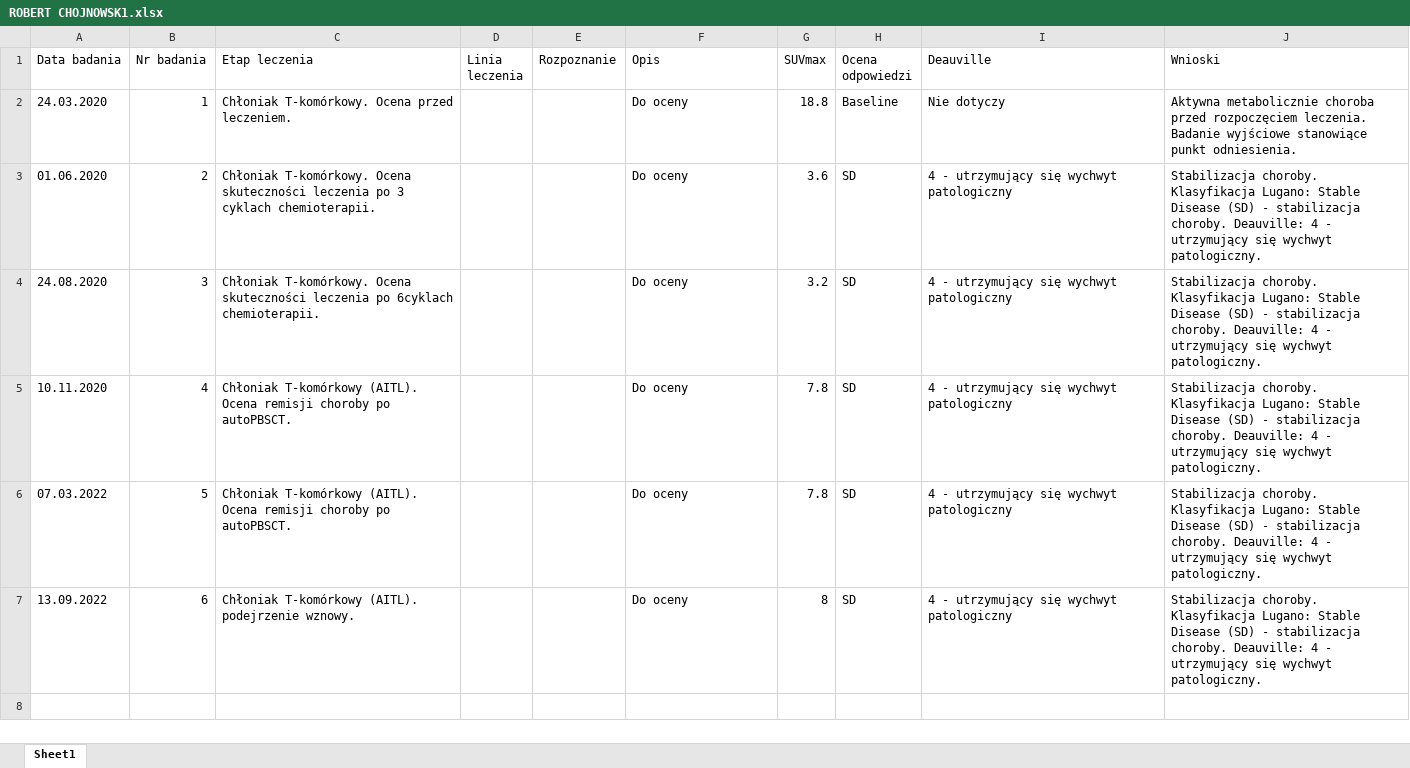
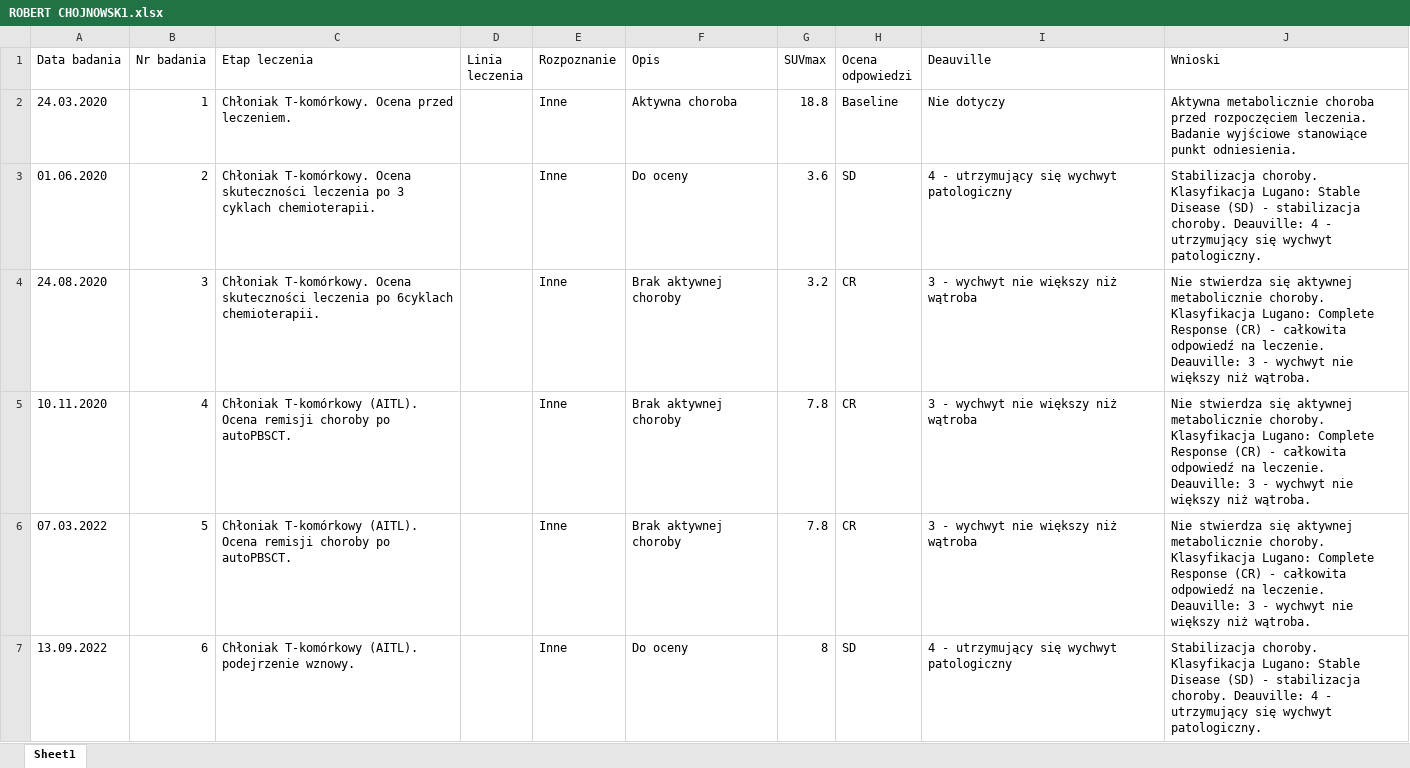
Before and after one commit to asmarekjm-art/PET_Response_Analysis, an Excel workbook: pacjenci/ROBERT CHOJNOWSK1.xlsx, sheet Sheet1, drawn as a sheet; values as stored, in another font and other column widths than the file's, no borders; the diff names each change by its address in the sheet, - before the commit and + after, or states it on an @@ line.

```diff
--- a/pacjenci/ROBERT CHOJNOWSK1.xlsx (sheet Sheet1)
+++ b/pacjenci/ROBERT CHOJNOWSK1.xlsx (sheet Sheet1)
-E2:E7 (Rozpoznanie): (empty)
+E2:E7 (Rozpoznanie): Inne
-F2 (Opis): Do oceny
+F2 (Opis): Aktywna choroba
-F4:F6 (Opis): Do oceny
+F4:F6 (Opis): Brak aktywnej choroby
-H4:H6 (Ocena odpowiedzi): SD
+H4:H6 (Ocena odpowiedzi): CR
-I4:I6 (Deauville): 4 - utrzymujący się wychwyt patologiczny
+I4:I6 (Deauville): 3 - wychwyt nie większy niż wątroba
-J4:J6 (Wnioski): Stabilizacja choroby. Klasyfikacja Lugano: Stable Disease (SD) - stabilizacja choroby. Deauville: 4 - utrzymujący się wychwyt patologiczny.
+J4:J6 (Wnioski): Nie stwierdza się aktywnej metabolicznie choroby. Klasyfikacja Lugano: Complete Response (CR) - całkowita odpowiedź na leczenie. Deauville: 3 - wychwyt nie większy niż wątroba.
```
Also changed, not shown: pacjenci/KRZYSZTOF OSAK.xlsx, pacjenci/MARTA FISZBAIN.xlsx, 54 other files.
